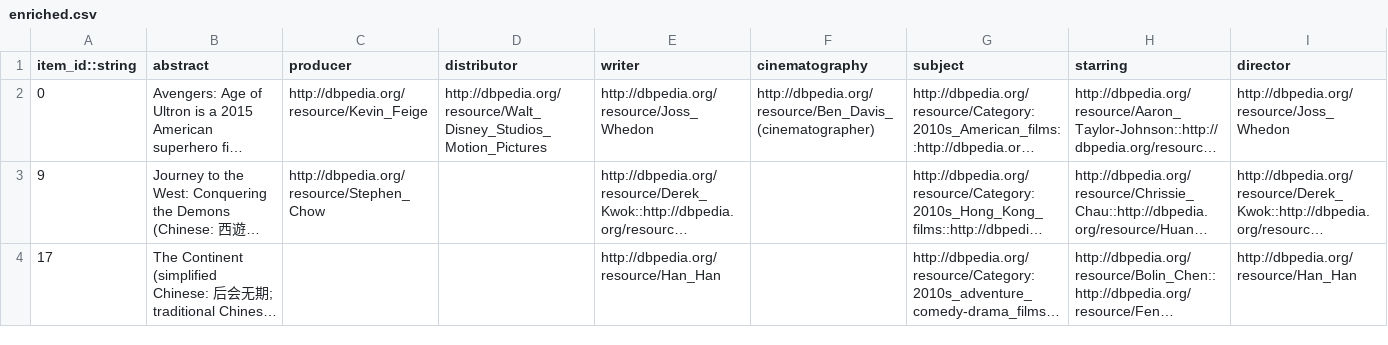
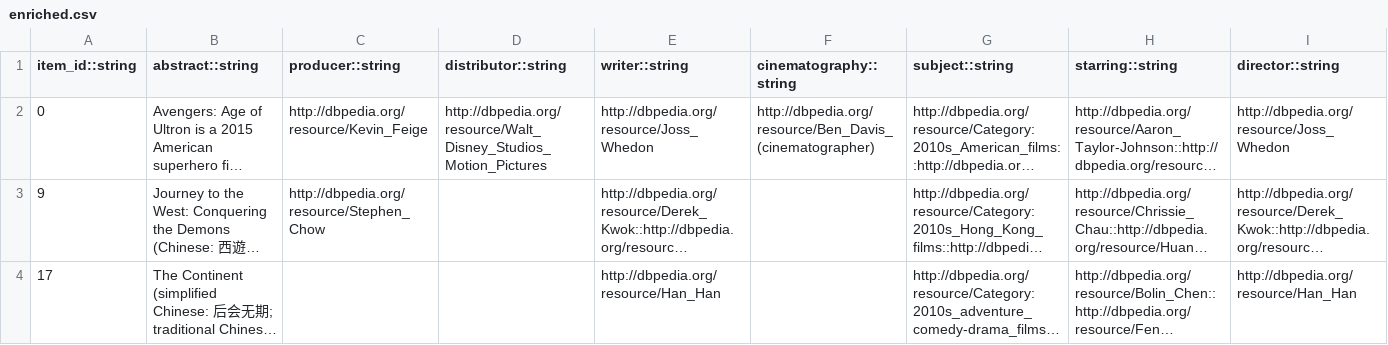
Before and after one commit to AKSW/frankgraphbench, a CSV file: datasets/douban-movie/processed/enriched.csv, drawn as a sheet; only a part is shown; long unchanged cells end in …; the diff names each change by its address in the sheet, - before the commit and + after, or states it on an @@ line.

Commit message:
adding data type to enrich column names

```diff
--- a/datasets/douban-movie/processed/enriched.csv
+++ b/datasets/douban-movie/processed/enriched.csv
-B1: abstract
+B1: abstract::string
-C1: producer
+C1: producer::string
-D1: distributor
+D1: distributor::string
-E1: writer
+E1: writer::string
-F1: cinematography
+F1: cinematography::string
-G1: subject
+G1: subject::string
-H1: starring
+H1: starring::string
-I1: director
+I1: director::string
```
